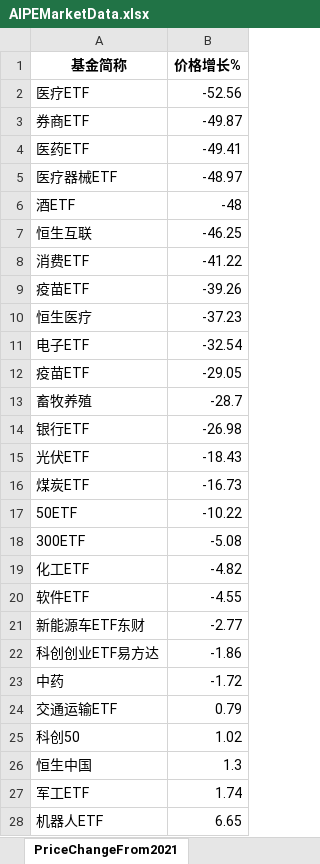
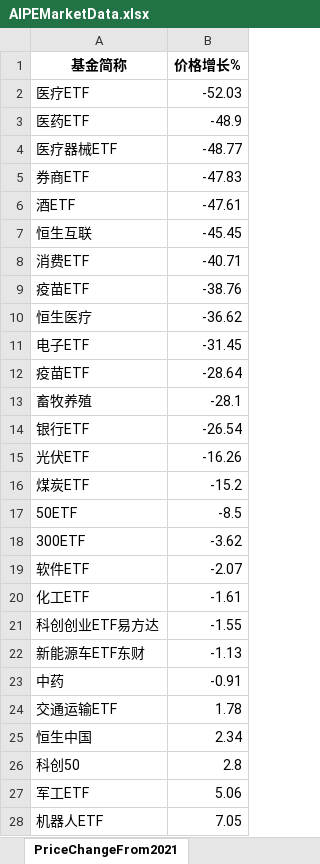
Before and after one commit to digital-era/AIPEMarketData, an Excel workbook: data/AIPEMarketData.xlsx, sheet PriceChangeFrom2021, drawn as a sheet; only a part is shown; values as stored, in another font and other column widths than the file's, no borders; removed rows and columns are numbered as before the commit, all else as after; the diff covers the shown part only; the diff names each change by its address in the sheet, - before the commit and + after, or states it on an @@ line.

```diff
--- a/data/AIPEMarketData.xlsx (sheet PriceChangeFrom2021)
+++ b/data/AIPEMarketData.xlsx (sheet PriceChangeFrom2021)
-B2 (价格增长%): -52.56
+B2 (价格增长%): -52.03
-row 3: 券商ETF | -49.87
-B3 (价格增长%): -49.41
+B3 (价格增长%): -48.9
-B4 (价格增长%): -48.97
+B4 (价格增长%): -48.77
+row 5: 券商ETF | -47.83
-B6 (价格增长%): -48
+B6 (价格增长%): -47.61
-B7 (价格增长%): -46.25
+B7 (价格增长%): -45.45
-B8 (价格增长%): -41.22
+B8 (价格增长%): -40.71
-B9 (价格增长%): -39.26
+B9 (价格增长%): -38.76
-B10 (价格增长%): -37.23
+B10 (价格增长%): -36.62
-B11 (价格增长%): -32.54
+B11 (价格增长%): -31.45
-B12 (价格增长%): -29.05
+B12 (价格增长%): -28.64
-B13 (价格增长%): -28.7
+B13 (价格增长%): -28.1
-B14 (价格增长%): -26.98
+B14 (价格增长%): -26.54
-B15 (价格增长%): -18.43
+B15 (价格增长%): -16.26
-B16 (价格增长%): -16.73
+B16 (价格增长%): -15.2
-B17 (价格增长%): -10.22
+B17 (价格增长%): -8.5
-B18 (价格增长%): -5.08
+B18 (价格增长%): -3.62
-row 19: 化工ETF | -4.82
-B19 (价格增长%): -4.55
+B19 (价格增长%): -2.07
-row 21: 新能源车ETF东财 | -2.77
+row 20: 化工ETF | -1.61
-B21 (价格增长%): -1.86
+B21 (价格增长%): -1.55
+row 22: 新能源车ETF东财 | -1.13
-B23 (价格增长%): -1.72
+B23 (价格增长%): -0.91
-B24 (价格增长%): 0.79
+B24 (价格增长%): 1.78
-row 25: 科创50 | 1.02
-B25 (价格增长%): 1.3
+B25 (价格增长%): 2.34
+row 26: 科创50 | 2.8
-B27 (价格增长%): 1.74
+B27 (价格增长%): 5.06
-B28 (价格增长%): 6.65
+B28 (价格增长%): 7.05
```
Also changed, not shown: 7 added rows, 7 removed rows and 27 edited cells elsewhere in this sheet, sheet DistributeHotIndustry, sheet PriceThisYearChange, sheet ShareThisYearChange, sheet TopStockIn5DaysMainFund, sheet TopStockInTopPotScore, sheet ShareChangeFrom2021, 7 more sheets, 15 other files.
